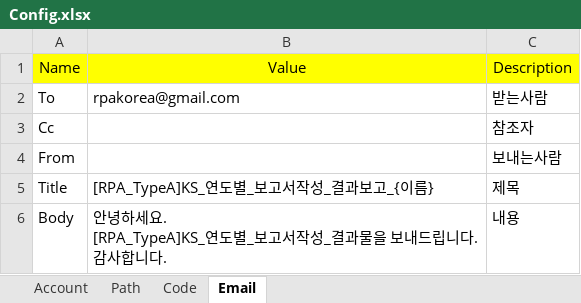
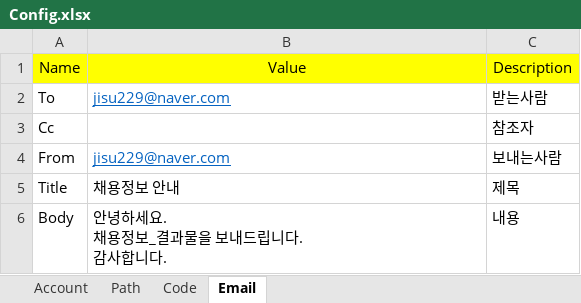
Before and after one commit to Dosn-code/DWAVRPA, an Excel workbook: DWAVJobKorea/Data/Config.xlsx, sheet Email, drawn as a sheet; values as stored, in another font and other column widths than the file's, no borders; ↵ is a line break in a cell; the diff names each change by its address in the sheet, - before the commit and + after, or states it on an @@ line.

```diff
--- a/DWAVJobKorea/Data/Config.xlsx (sheet Email)
+++ b/DWAVJobKorea/Data/Config.xlsx (sheet Email)
-B2: rpakorea@gmail.com
+B2: jisu229@naver.com
@@ B2 underline: off → on, text colour: black → #0563C1 @@
-B4: (empty)
+B4: jisu229@naver.com
-B5: [RPA_TypeA]KS_연도별_보고서작성_결과보고_{이름}
+B5: 채용정보 안내
-B6: 안녕하세요. ↵ [RPA_TypeA]KS_연도별_보고서작성_결과물을 보내드립니다. ↵ 감사합니다.
+B6: 안녕하세요. ↵ 채용정보_결과물을 보내드립니다. ↵ 감사합니다.
```
Also changed, not shown: sheet Path, sheet Account, DWAVJobKorea/Result/RecruitList.xlsx, 29 other files.
